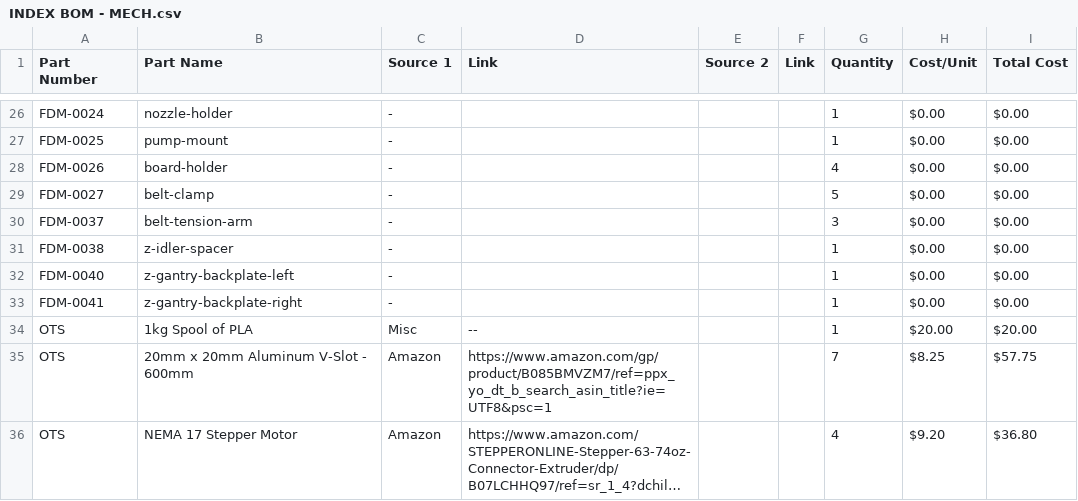
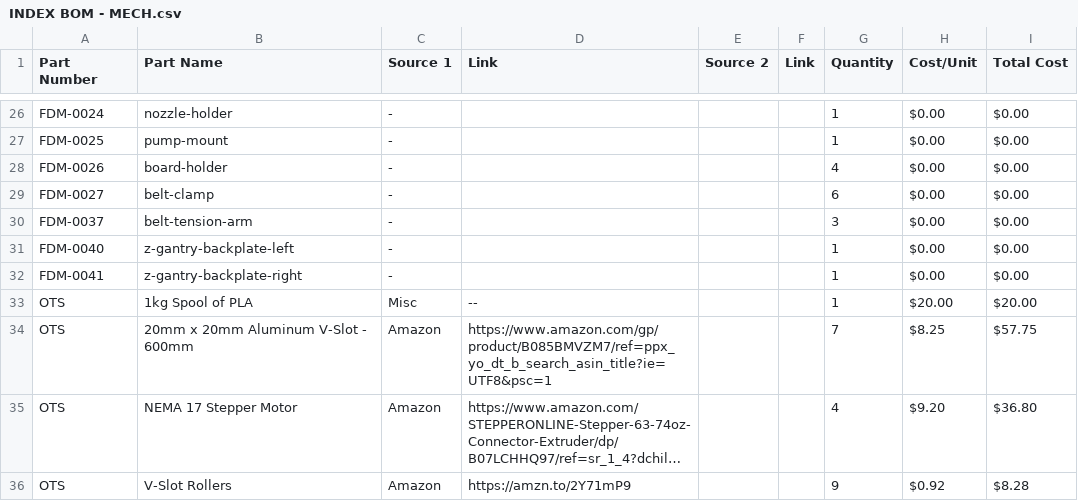
Before and after one commit to opulo-inc/lumenpnp, a CSV file: pnp/INDEX BOM - MECH.csv, drawn as a sheet; only a part is shown, gaps mark what is left out; the shorter side is filled out with more unchanged rows; long unchanged cells end in ….

Commit message:
Update INDEX BOM - MECH.csv

```diff
--- a/pnp/INDEX BOM - MECH.csv
+++ b/pnp/INDEX BOM - MECH.csv
@@ -28,5 +28,4 @@ FDM-0025,pump-mount,-,,,,1,$0.00,$0.00
 FDM-0026,board-holder,-,,,,4,$0.00,$0.00
-FDM-0027,belt-clamp,-,,,,5,$0.00,$0.00
+FDM-0027,belt-clamp,-,,,,6,$0.00,$0.00
 FDM-0037,belt-tension-arm,-,,,,3,$0.00,$0.00
-FDM-0038,z-idler-spacer,-,,,,1,$0.00,$0.00
 FDM-0040,z-gantry-backplate-left,-,,,,1,$0.00,$0.00
```
